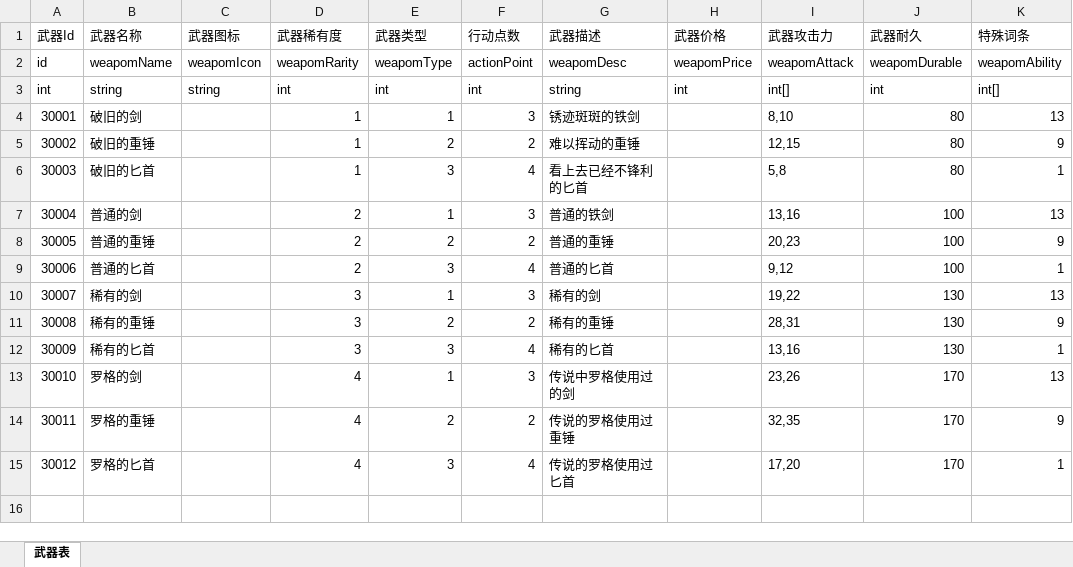
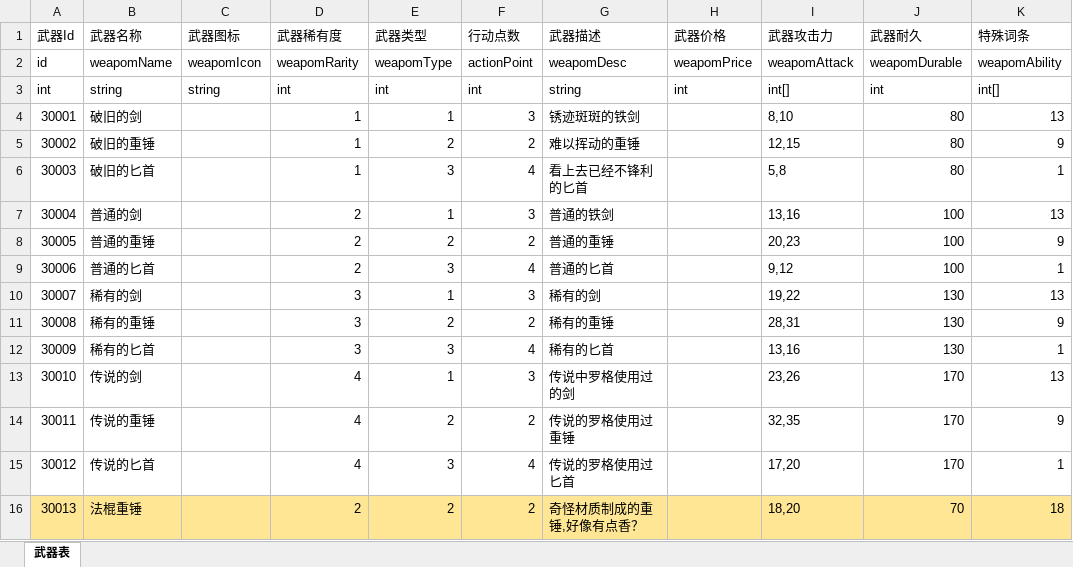
Before and after one commit to duanjiahao/BooomProject, an Excel workbook: Configs/Weapon.xlsx, sheet 武器表, drawn as a sheet; values as stored, in another font and other column widths than the file's, no borders; the diff names each change by its address in the sheet, - before the commit and + after, or states it on an @@ line.

```diff
--- a/Configs/Weapon.xlsx (sheet 武器表)
+++ b/Configs/Weapon.xlsx (sheet 武器表)
-B13 (武器名称): 罗格的剑
+B13 (武器名称): 传说的剑
-B14 (武器名称): 罗格的重锤
+B14 (武器名称): 传说的重锤
-B15 (武器名称): 罗格的匕首
+B15 (武器名称): 传说的匕首
+row 16: 30013 | 法棍重锤 |  | 2 | 2 | 2 | 奇怪材质制成的重锤,好像有点香？ |  | 18,20 | 70 | 18
```
Also changed, not shown: Configs/Ability.xlsx, Configs/Armor.xlsx, 2 other files.
